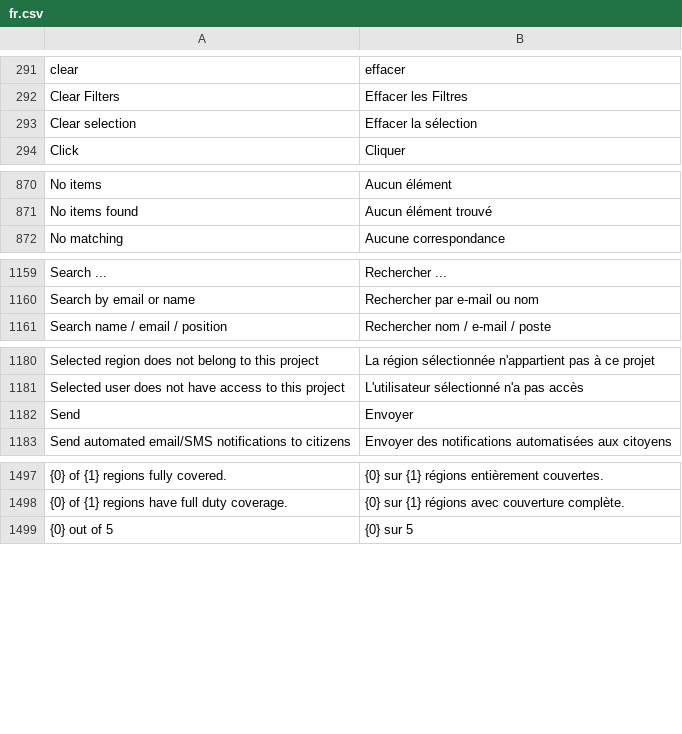
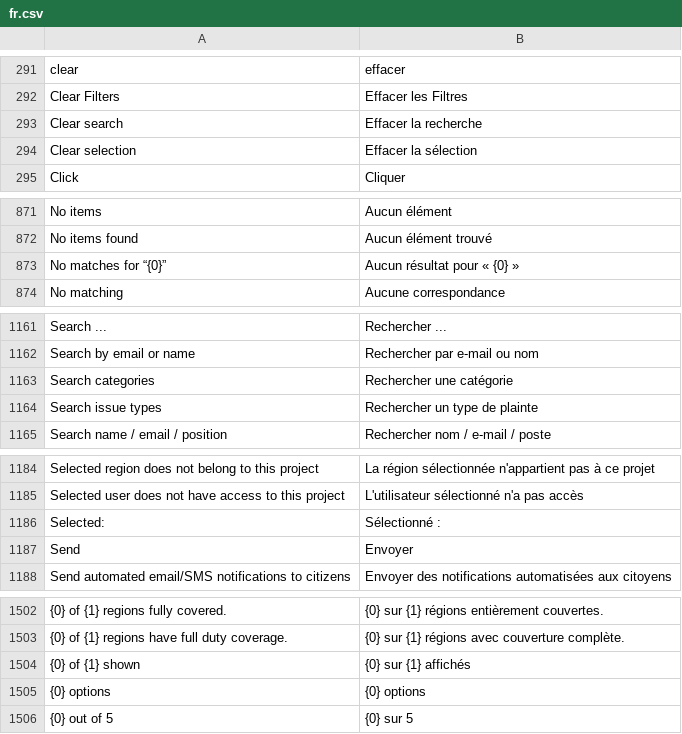
Before and after one commit to victor-abz/frappe-eGRM, a CSV file: egrm/translations/fr.csv, drawn as a sheet; only a part is shown, gaps mark what is left out; the diff names each change by its address in the sheet, - before the commit and + after, or states it on an @@ line.

Commit message:
feat(portal): make the category picker scale past a handful of options
RDAP ships nine categories and an administrator can add more without
touching this code. Rendered as a flat grid of cards that is nine
full-width rows on a phone, every one of which the citizen scrolls past
before reaching the Issue Type question below it.

Lists longer than eight now get a filter box and a fixed-height
scroller, so the step keeps its height however long the list grows and
finding "Bursary" costs one word instead of a page of scrolling. Shorter
lists keep the card grid, which is the better control when every choice
fits on screen. The filter folds diacritics on both sides, because a
citizen on a phone keyboard will not reproduce the ones in the
Kinyarwanda and French labels, and the selected option stays pinned
above the list while a filter hides it.

Also here, both one-line fixes in the same files:

  * placeholders were drawn at the browser default grey, 2.54:1 on
    white, under the 4.5:1 AA floor; they now use the token already
    chosen for that floor.
  * the portal shell declared no icon, so every page load asked for
    /favicon.ico and logged a 404.

```diff
--- a/egrm/translations/fr.csv
+++ b/egrm/translations/fr.csv
+row 293: Clear search | Effacer la recherche
+row 873: No matches for “{0}” | Aucun résultat pour « {0} »
+row 1163: Search categories | Rechercher une catégorie
+row 1164: Search issue types | Rechercher un type de plainte
+row 1186: Selected: | Sélectionné :
+row 1504: {0} of {1} shown | {0} sur {1} affichés
+row 1505: {0} options | {0} options
```
Also changed, not shown: egrm/translations/rw.csv, egrm/translations/sw.csv, 4 other files.
